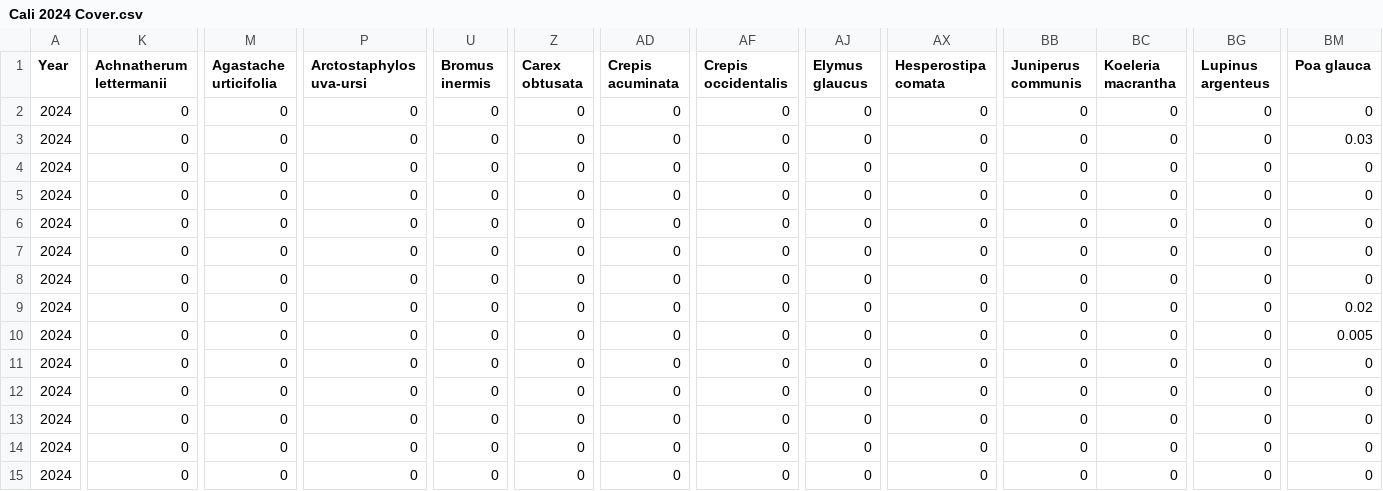
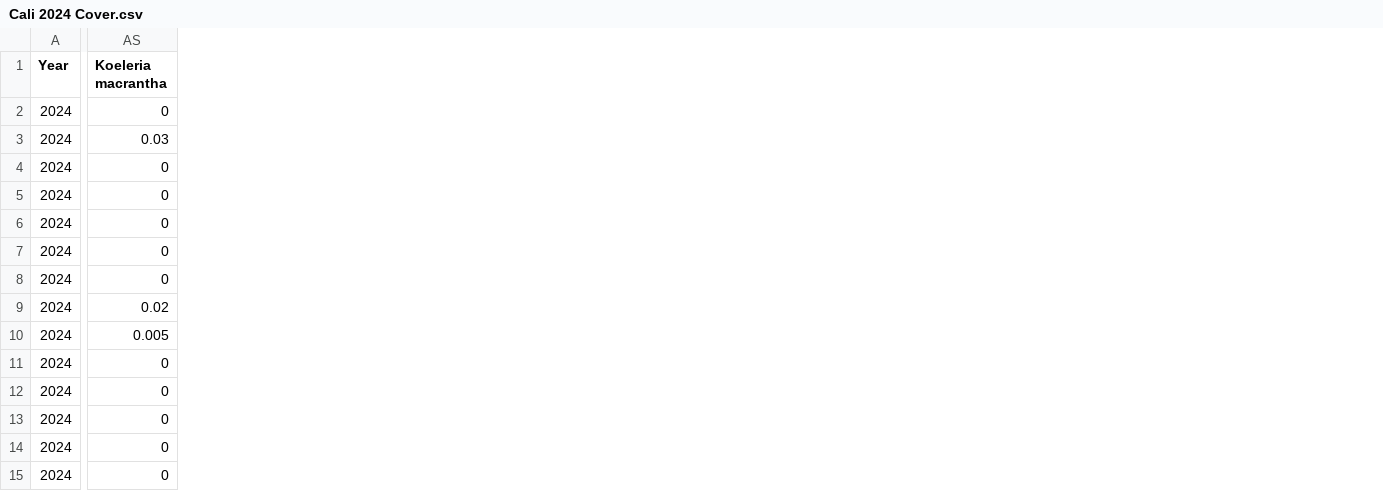
Before and after one commit to Jargrett/Castilleja, a CSV file: Data Analysis/RMBL/Observational REU/Cali 2024 Cover.csv, drawn as a sheet; only a part is shown, gaps mark what is left out; removed rows and columns are numbered as before the commit, all else as after; the diff covers the shown part only; the diff names each change by its address in the sheet, - before the commit and + after, or states it on an @@ line.

Commit message:
final diversity analysis

```diff
--- a/Data Analysis/RMBL/Observational REU/Cali 2024 Cover.csv
+++ b/Data Analysis/RMBL/Observational REU/Cali 2024 Cover.csv
-column K (Achnatherum lettermanii), rows 2-15: all 0
-column M (Agastache urticifolia), rows 2-15: all 0
-column P (Arctostaphylos uva-ursi), rows 2-15: all 0
-column U (Bromus inermis), rows 2-15: all 0
-column Z (Carex obtusata), rows 2-15: all 0
-column AD (Crepis acuminata), rows 2-15: all 0
-column AF (Crepis occidentalis), rows 2-15: all 0
-column AJ (Elymus glaucus), rows 2-15: all 0
-column AX (Hesperostipa comata), rows 2-15: all 0
-column BB (Juniperus communis), rows 2-15: all 0
-column BG (Lupinus argenteus), rows 2-15: all 0
-column BM (Poa glauca), rows 2-15: 0 | 0.03 | 0 | 0 | 0 | 0 | 0 | 0.02 | 0.005 | 0 | 0 | 0 | 0 | 0
-AS3 (Koeleria macrantha): 0
+AS3 (Koeleria macrantha): 0.03
-AS9 (Koeleria macrantha): 0
+AS9 (Koeleria macrantha): 0.02
-AS10 (Koeleria macrantha): 0
+AS10 (Koeleria macrantha): 0.005
```
Also changed, not shown: 51 edited cells elsewhere in this file, Data Analysis/RMBL/Observational REU/CASE 2024 Count.csv, Data Analysis/RMBL/Observational REU/Cali 2023 Count.csv, 21 other files.
